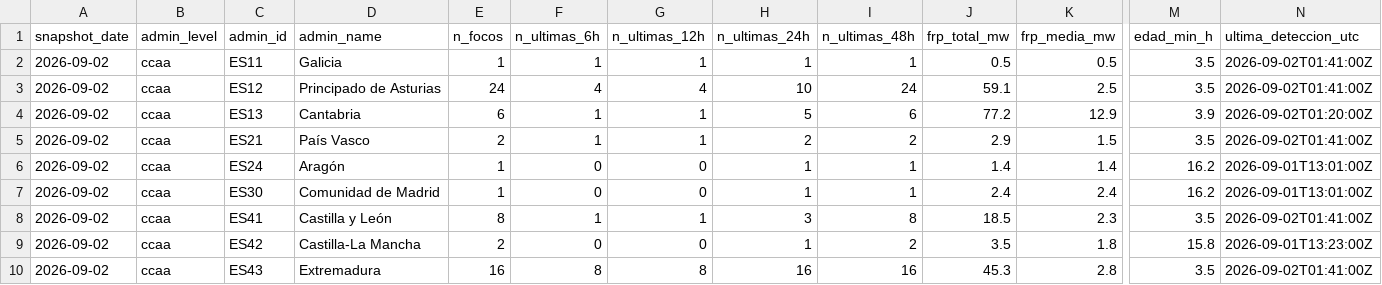
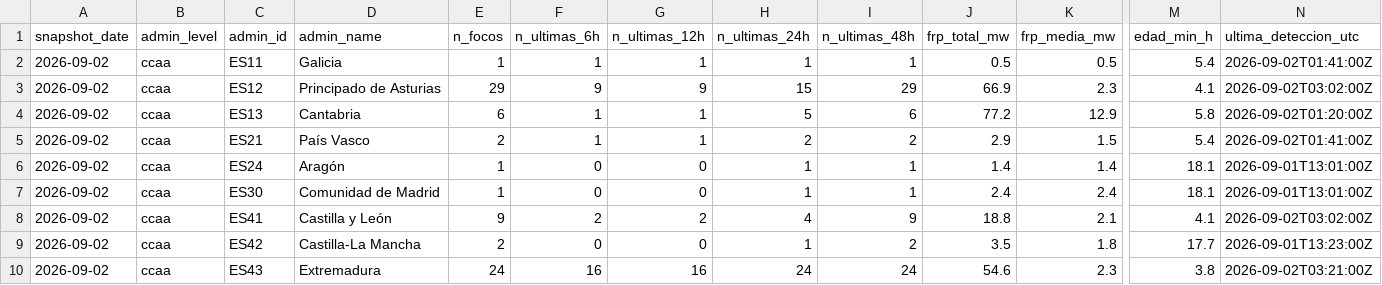
Before and after one commit to santiagomota/visor-fuego, a CSV file: assets/history/firms_summary_ccaa_history.csv, drawn as a sheet; only a part is shown, gaps mark what is left out; the diff covers the shown part only; the diff names each change by its address in the sheet, - before the commit and + after, or states it on an @@ line.

```diff
--- a/assets/history/firms_summary_ccaa_history.csv
+++ b/assets/history/firms_summary_ccaa_history.csv
-M2 (edad_min_h): 3.5
+M2 (edad_min_h): 5.4
-E3 (n_focos): 24
+E3 (n_focos): 29
-F3 (n_ultimas_6h): 4
+F3 (n_ultimas_6h): 9
-G3 (n_ultimas_12h): 4
+G3 (n_ultimas_12h): 9
-H3 (n_ultimas_24h): 10
+H3 (n_ultimas_24h): 15
-I3 (n_ultimas_48h): 24
+I3 (n_ultimas_48h): 29
-J3 (frp_total_mw): 59.1
+J3 (frp_total_mw): 66.9
-K3 (frp_media_mw): 2.5
+K3 (frp_media_mw): 2.3
-M3 (edad_min_h): 3.5
+M3 (edad_min_h): 4.1
-N3 (ultima_deteccion_utc): 2026-09-02T01:41:00Z
+N3 (ultima_deteccion_utc): 2026-09-02T03:02:00Z
-M4 (edad_min_h): 3.9
+M4 (edad_min_h): 5.8
-M5 (edad_min_h): 3.5
+M5 (edad_min_h): 5.4
-M6:M7 (edad_min_h): 16.2
+M6:M7 (edad_min_h): 18.1
-E8 (n_focos): 8
+E8 (n_focos): 9
-F8 (n_ultimas_6h): 1
+F8 (n_ultimas_6h): 2
-G8 (n_ultimas_12h): 1
+G8 (n_ultimas_12h): 2
-H8 (n_ultimas_24h): 3
+H8 (n_ultimas_24h): 4
-I8 (n_ultimas_48h): 8
+I8 (n_ultimas_48h): 9
-J8 (frp_total_mw): 18.5
+J8 (frp_total_mw): 18.8
-K8 (frp_media_mw): 2.3
+K8 (frp_media_mw): 2.1
-M8 (edad_min_h): 3.5
+M8 (edad_min_h): 4.1
-N8 (ultima_deteccion_utc): 2026-09-02T01:41:00Z
+N8 (ultima_deteccion_utc): 2026-09-02T03:02:00Z
-M9 (edad_min_h): 15.8
+M9 (edad_min_h): 17.7
-E10 (n_focos): 16
+E10 (n_focos): 24
-F10 (n_ultimas_6h): 8
+F10 (n_ultimas_6h): 16
-G10 (n_ultimas_12h): 8
+G10 (n_ultimas_12h): 16
-H10 (n_ultimas_24h): 16
+H10 (n_ultimas_24h): 24
-I10 (n_ultimas_48h): 16
+I10 (n_ultimas_48h): 24
-J10 (frp_total_mw): 45.3
+J10 (frp_total_mw): 54.6
-K10 (frp_media_mw): 2.8
+K10 (frp_media_mw): 2.3
-M10 (edad_min_h): 3.5
+M10 (edad_min_h): 3.8
-N10 (ultima_deteccion_utc): 2026-09-02T01:41:00Z
+N10 (ultima_deteccion_utc): 2026-09-02T03:21:00Z
```
Also changed, not shown: 19 edited cells elsewhere in this file, assets/alerts/operational_alerts.csv, assets/history/firms_summary_provincias_history.csv, 30 other files.
